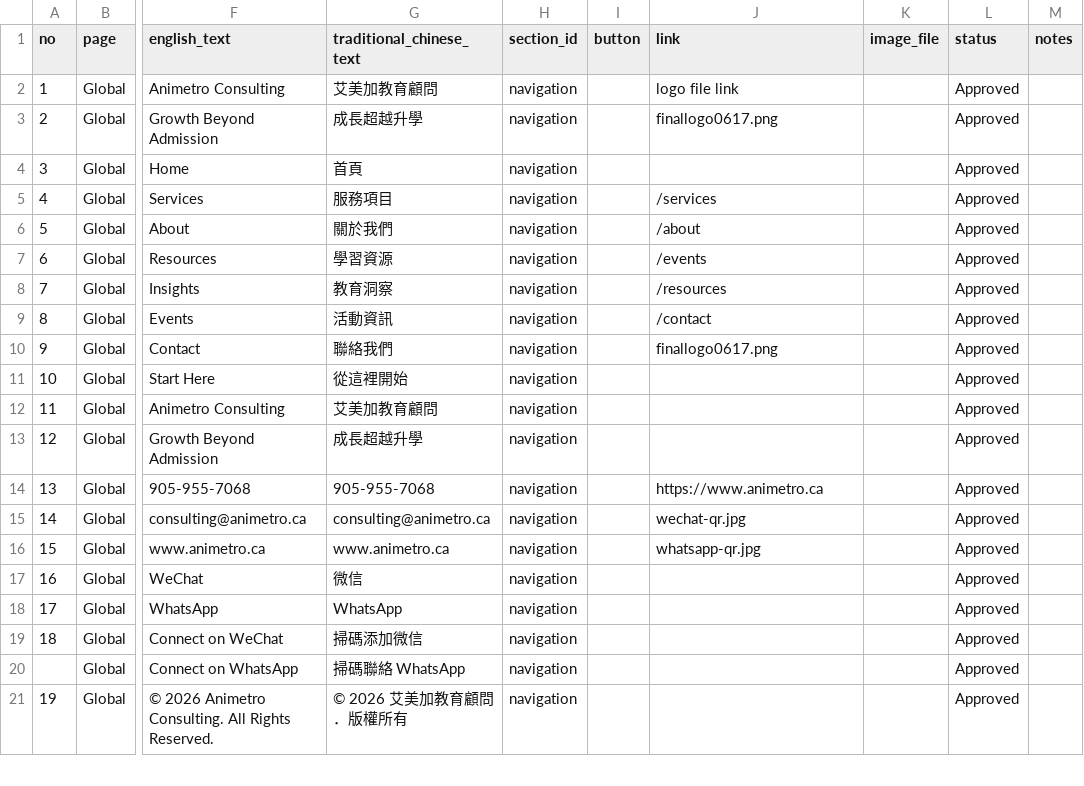
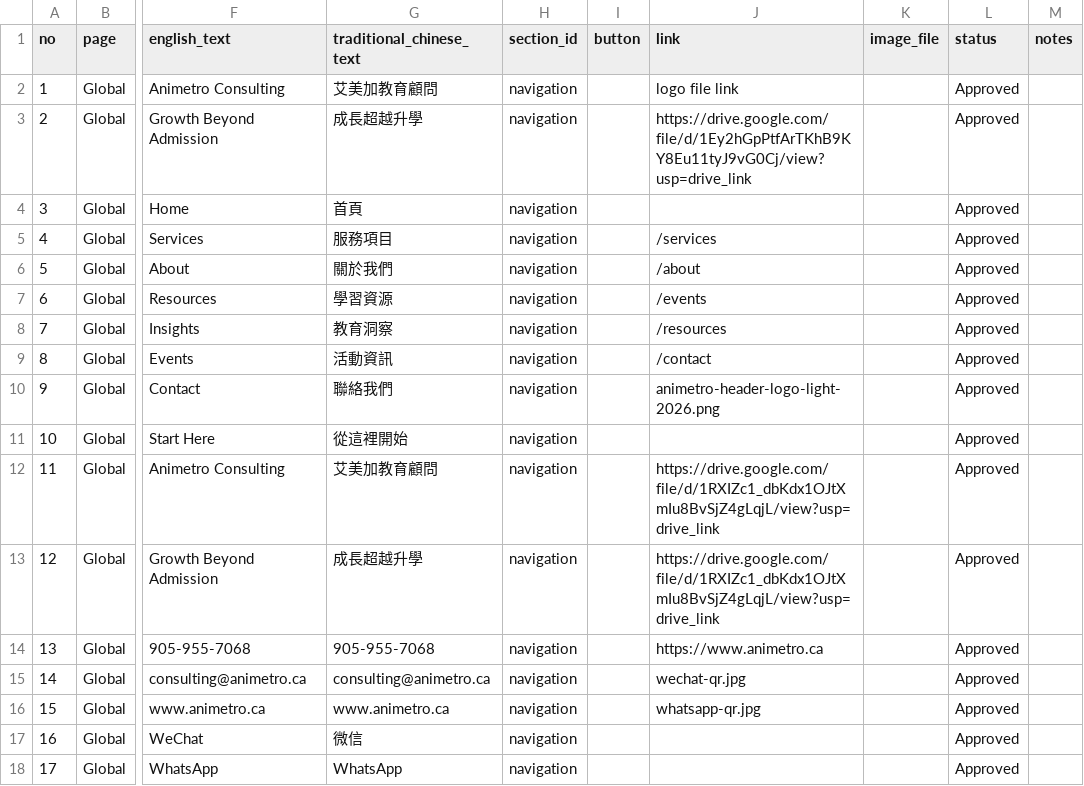
Before and after one commit to animetroconsulting-ui/Animetro-Website, a CSV file: content/websitecontentmaster.csv, drawn as a sheet; only a part is shown, gaps mark what is left out; the shorter side is filled out with more unchanged rows; the diff names each change by its address in the sheet, - before the commit and + after, or states it on an @@ line.

```diff
--- a/content/websitecontentmaster.csv
+++ b/content/websitecontentmaster.csv
-J3 (link): finallogo0617.png
+J3 (link): https://drive.google.com/file/d/1Ey2hGpPtfArTKhB9KY8Eu11tyJ9vG0Cj/view?usp=drive_link
-J10 (link): finallogo0617.png
+J10 (link): animetro-header-logo-light-2026.png
-J12:J13 (link): (empty)
+J12:J13 (link): https://drive.google.com/file/d/1RXIZc1_dbKdx1OJtXmIu8BvSjZ4gLqjL/view?usp=drive_link
```
Also changed, not shown: content/brand_identity.csv, 6 other files.
